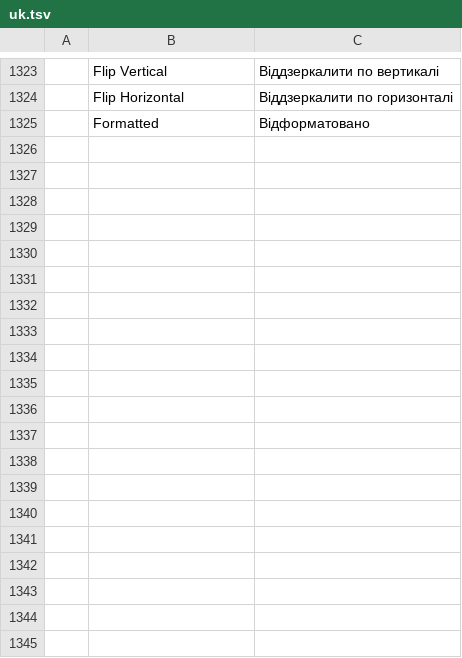
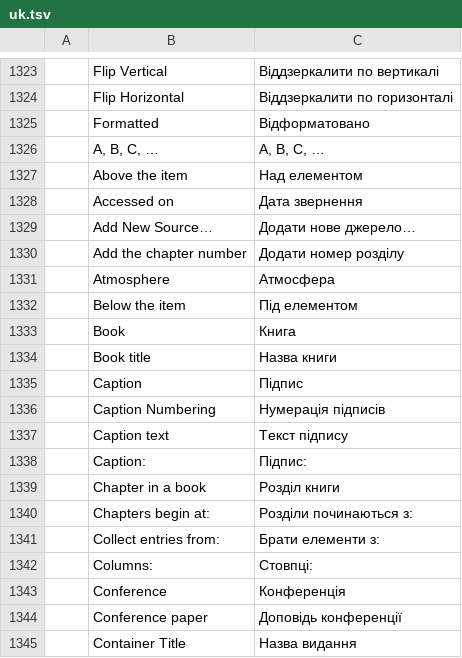
Before and after one commit to storytold/wordcraft, a TSV file: crates/ui-egui/src/i18n/uk.tsv, drawn as a sheet; only a part is shown, gaps mark what is left out; the diff covers the shown part only; the diff names each change by its address in the sheet, - before the commit and + after, or states it on an @@ line.

```diff
--- a/crates/ui-egui/src/i18n/uk.tsv
+++ b/crates/ui-egui/src/i18n/uk.tsv
+row 1326:  | A, B, C, … | A, B, C, …
+row 1327:  | Above the item | Над елементом
+row 1328:  | Accessed on | Дата звернення
+row 1329:  | Add New Source… | Додати нове джерело…
+row 1330:  | Add the chapter number | Додати номер розділу
+row 1331:  | Atmosphere | Атмосфера
+row 1332:  | Below the item | Під елементом
+row 1333:  | Book | Книга
+row 1334:  | Book title | Назва книги
+row 1335:  | Caption | Підпис
+row 1336:  | Caption Numbering | Нумерація підписів
+row 1337:  | Caption text | Текст підпису
+row 1338:  | Caption: | Підпис:
+row 1339:  | Chapter in a book | Розділ книги
+row 1340:  | Chapters begin at: | Розділи починаються з:
+row 1341:  | Collect entries from: | Брати елементи з:
+row 1342:  | Columns: | Стовпці:
+row 1343:  | Conference | Конференція
+row 1344:  | Conference paper | Доповідь конференції
+row 1345:  | Container Title | Назва видання
```
Also changed, not shown: 78 added rows elsewhere in this file, crates/ui-egui/src/i18n/es.tsv, crates/ui-egui/src/i18n/ja.tsv, 21 other files.
